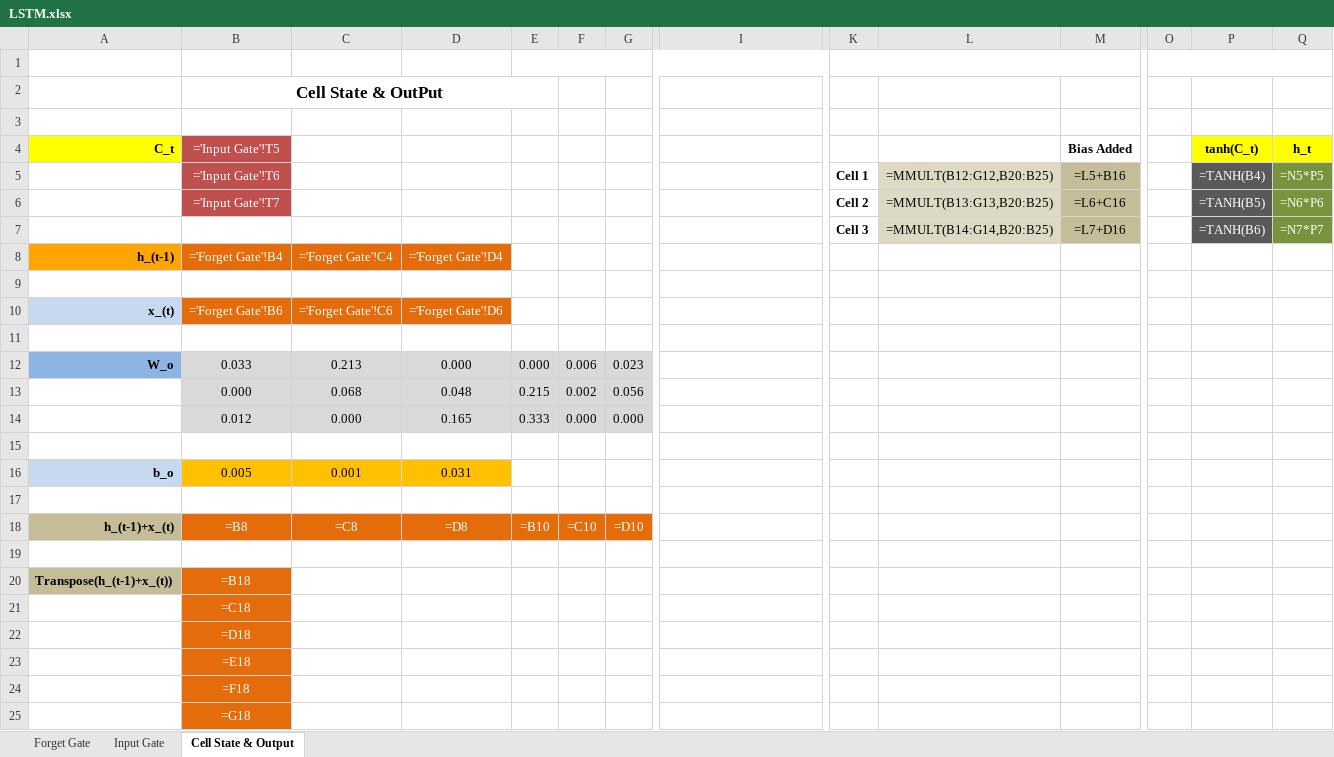
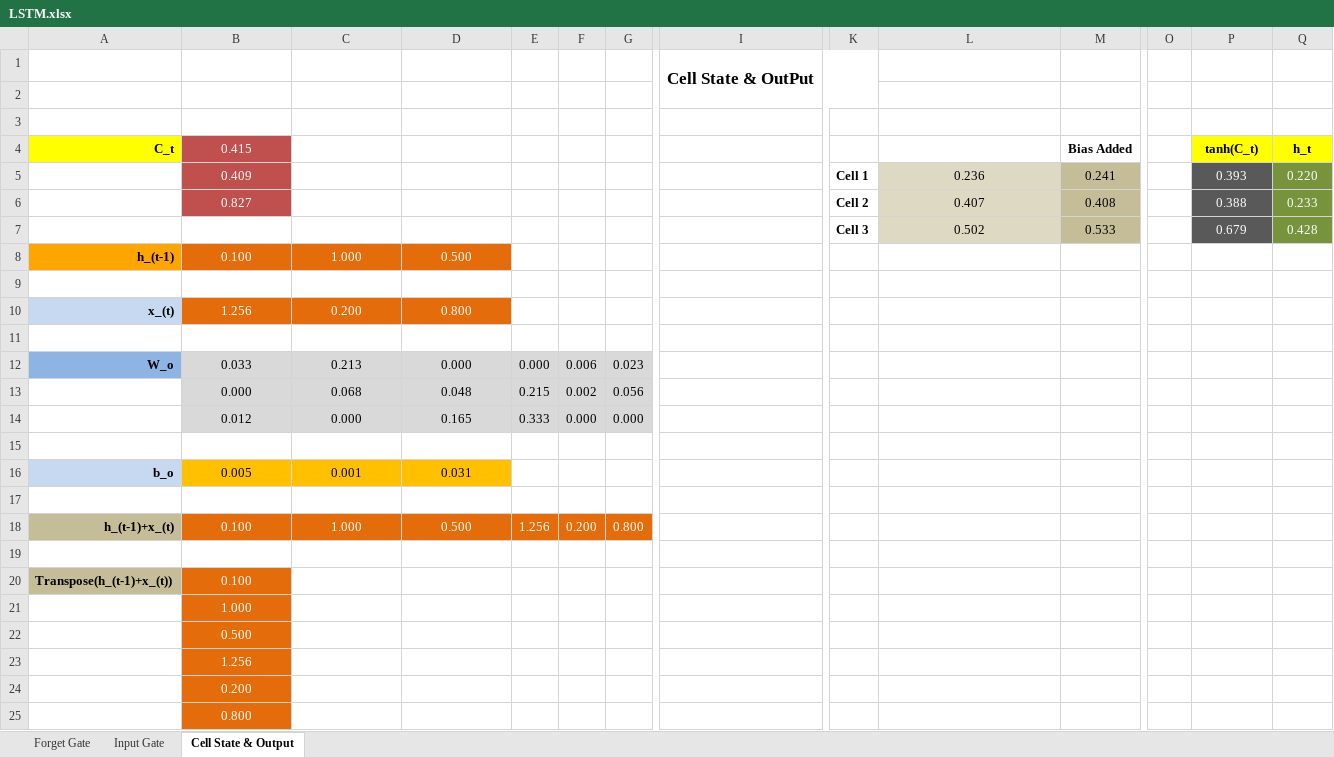
Before and after one commit to zubiiabbasi/lstm-in-excel, an Excel workbook: LSTM.xlsx, sheet Cell State & Output, drawn as a sheet; only a part is shown, gaps mark what is left out; values as stored, in another font and other column widths than the file's, no borders; formulas without a stored value are shown as written; removed rows and columns are numbered as before the commit, all else as after; rows hold the shown columns only; the diff names each change by its address in the sheet, - before the commit and + after, or states it on an @@ line.

Commit message:
Update README.md to reflect changes in Input Gate range and enhance clarity of LSTM cell documentation; update LSTM.xlsx binary file.

```diff
--- a/LSTM.xlsx (sheet Cell State & Output)
+++ b/LSTM.xlsx (sheet Cell State & Output)
+row 1:  |  |  |  |  |  |  | Cell State & OutPut
-E1:I1 merged
-K1:M1 merged
-O1:Q1 merged
-row 2:  | Cell State & OutPut
-B4: ='Input Gate'!T5
+B4: 0.415
-row 5:  | ='Input Gate'!T6 |  |  |  |  |  |  | Cell 1 | =MMULT(B12:G12,B20:B25) | =L5+B16 |  | =TANH(B4) | =N5*P5
-row 6:  | ='Input Gate'!T7 |  |  |  |  |  |  | Cell 2 | =MMULT(B13:G13,B20:B25) | =L6+C16 |  | =TANH(B5) | =N6*P6
-row 7:  |  |  |  |  |  |  |  | Cell 3 | =MMULT(B14:G14,B20:B25) | =L7+D16 |  | =TANH(B6) | =N7*P7
+row 5:  | 0.409 |  |  |  |  |  |  | Cell 1 | 0.236 | 0.241 |  | 0.393 | 0.220
+row 6:  | 0.827 |  |  |  |  |  |  | Cell 2 | 0.407 | 0.408 |  | 0.388 | 0.233
+row 7:  |  |  |  |  |  |  |  | Cell 3 | 0.502 | 0.533 |  | 0.679 | 0.428
-B8 (0.415): ='Forget Gate'!B4
+B8 (0.415): 0.100
-C8: ='Forget Gate'!C4
+C8: 1.000
-D8: ='Forget Gate'!D4
+D8: 0.500
-row 10: x_(t) | ='Forget Gate'!B6 | ='Forget Gate'!C6 | ='Forget Gate'!D6
+row 10: x_(t) | 1.256 | 0.200 | 0.800
-row 18: h_(t-1)+x_(t) | =B8 | =C8 | =D8 | =B10 | =C10 | =D10
+row 18: h_(t-1)+x_(t) | 0.100 | 1.000 | 0.500 | 1.256 | 0.200 | 0.800
-B20 (0.415): =B18
+B20 (0.415): 0.100
-B21 (0.415): =C18
+B21 (0.415): 1.000
-B22 (0.415): =D18
+B22 (0.415): 0.500
-B23 (0.415): =E18
+B23 (0.415): 1.256
-B24 (0.415): =F18
+B24 (0.415): 0.200
-B25 (0.415): =G18
+B25 (0.415): 0.800
```
Also changed, not shown: sheet Input Gate, sheet Forget Gate, 1 other file.
